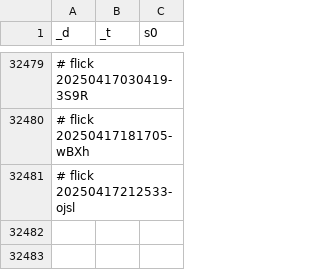
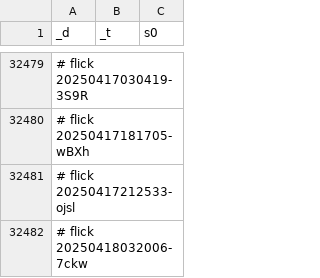
Before and after one commit to abikesa/ship, a CSV file: kitabo/ensi/testbin/test2/assets/csv/don_esrd_s0_overall.csv, drawn as a sheet; only a part is shown, gaps mark what is left out; the diff names each change by its address in the sheet, - before the commit and + after, or states it on an @@ line.

Commit message:
kitabo/ensi/testbin/test2/assets/csv/don_esrd_s0_overall.csv

```diff
--- a/kitabo/ensi/testbin/test2/assets/csv/don_esrd_s0_overall.csv
+++ b/kitabo/ensi/testbin/test2/assets/csv/don_esrd_s0_overall.csv
+row 32482: # flick 20250418032006-7ckw
```
